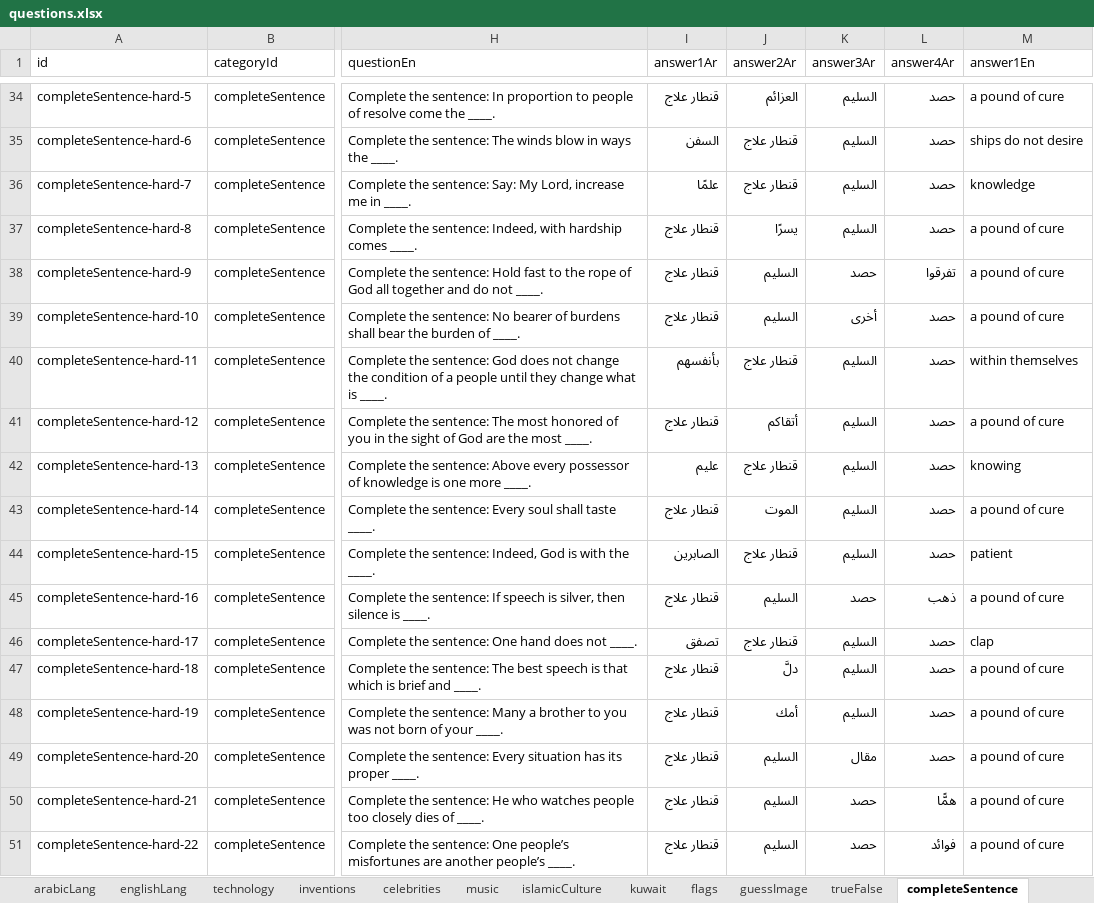
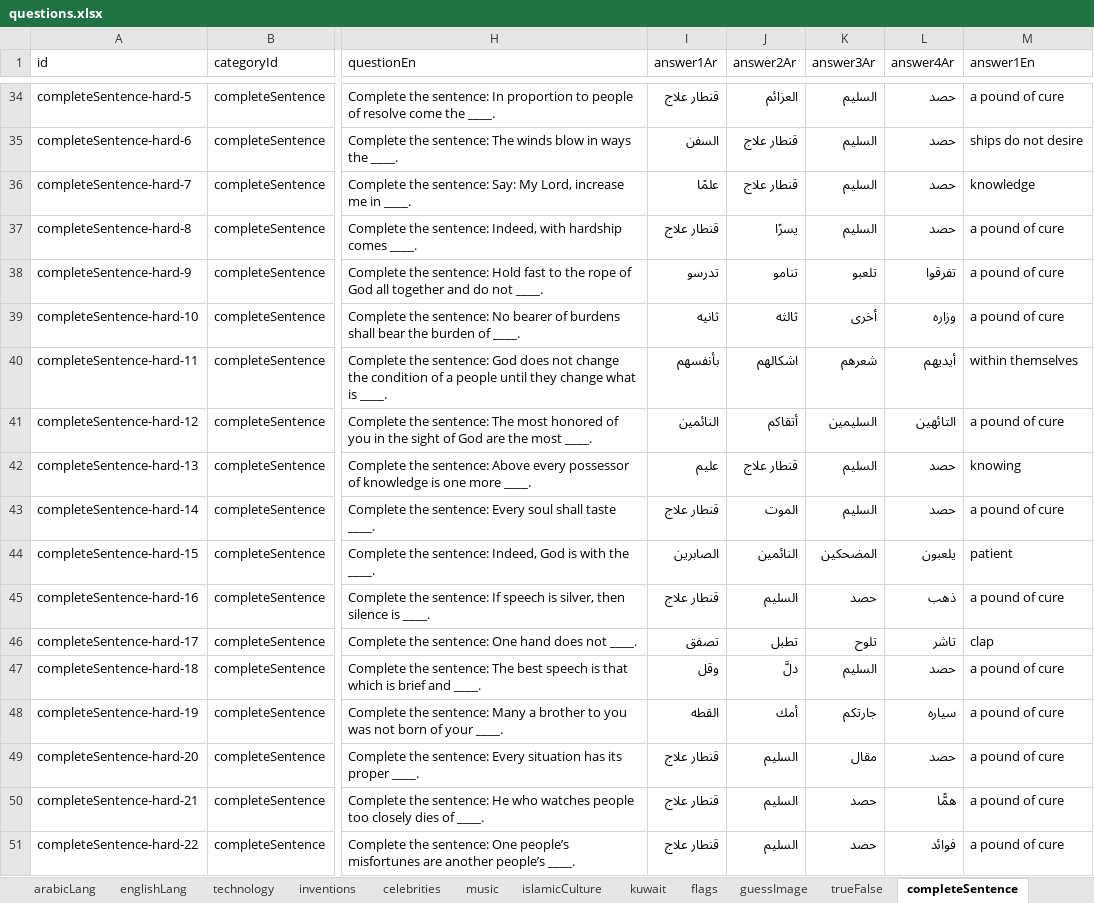
Before and after one commit to frooos9199/Tahaddii, an Excel workbook: data/questions.xlsx, sheet completeSentence, drawn as a sheet; only a part is shown, gaps mark what is left out; values as stored, in another font and other column widths than the file's, no borders; the diff covers the shown part only; the diff names each change by its address in the sheet, - before the commit and + after, or states it on an @@ line.

```diff
--- a/data/questions.xlsx (sheet completeSentence)
+++ b/data/questions.xlsx (sheet completeSentence)
-I38 (answer1Ar): قنطار علاج
+I38 (answer1Ar): تدرسو
-J38 (answer2Ar): السليم
+J38 (answer2Ar): تنامو
-K38 (answer3Ar): حصد
+K38 (answer3Ar): تلعبو
-I39 (answer1Ar): قنطار علاج
+I39 (answer1Ar): ثانيه
-J39 (answer2Ar): السليم
+J39 (answer2Ar): ثالثه
-L39 (answer4Ar): حصد
+L39 (answer4Ar): وزاره
-J40 (answer2Ar): قنطار علاج
+J40 (answer2Ar): اشكالهم
-K40 (answer3Ar): السليم
+K40 (answer3Ar): شعرهم
-L40 (answer4Ar): حصد
+L40 (answer4Ar): أيديهم
-I41 (answer1Ar): قنطار علاج
+I41 (answer1Ar): النائمين
-K41 (answer3Ar): السليم
+K41 (answer3Ar): السليمين
-L41 (answer4Ar): حصد
+L41 (answer4Ar): التائهين
-J44 (answer2Ar): قنطار علاج
+J44 (answer2Ar): النائمين
-K44 (answer3Ar): السليم
+K44 (answer3Ar): المضحكين
-L44 (answer4Ar): حصد
+L44 (answer4Ar): يلعبون
-J46 (answer2Ar): قنطار علاج
+J46 (answer2Ar): تطبل
-K46 (answer3Ar): السليم
+K46 (answer3Ar): تلوح
-L46 (answer4Ar): حصد
+L46 (answer4Ar): تاشر
-I47 (answer1Ar): قنطار علاج
+I47 (answer1Ar): وقل
-I48 (answer1Ar): قنطار علاج
+I48 (answer1Ar): القطه
-K48 (answer3Ar): السليم
+K48 (answer3Ar): جارتكم
-L48 (answer4Ar): حصد
+L48 (answer4Ar): سياره
```
Also changed, not shown: 11 edited cells elsewhere in this sheet, sheet animals, sheet generalKnowledge, 11 other files.
